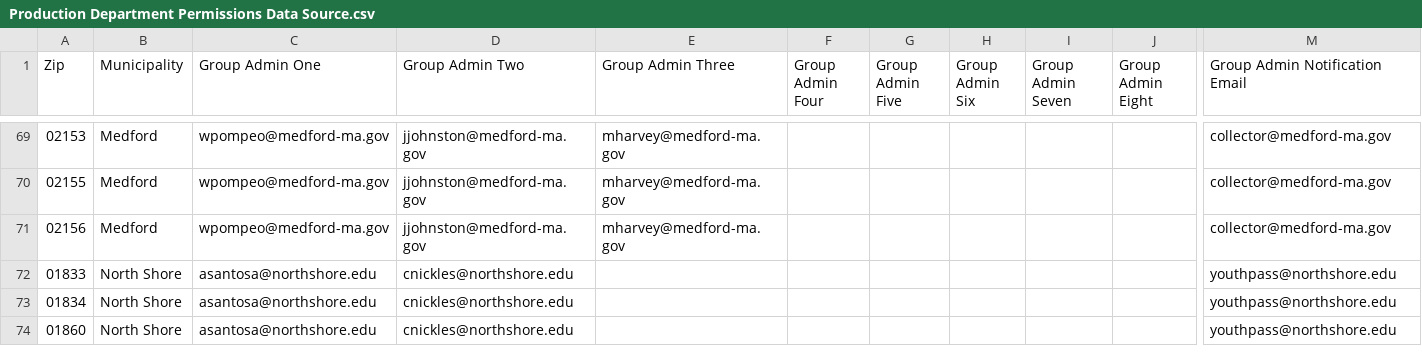
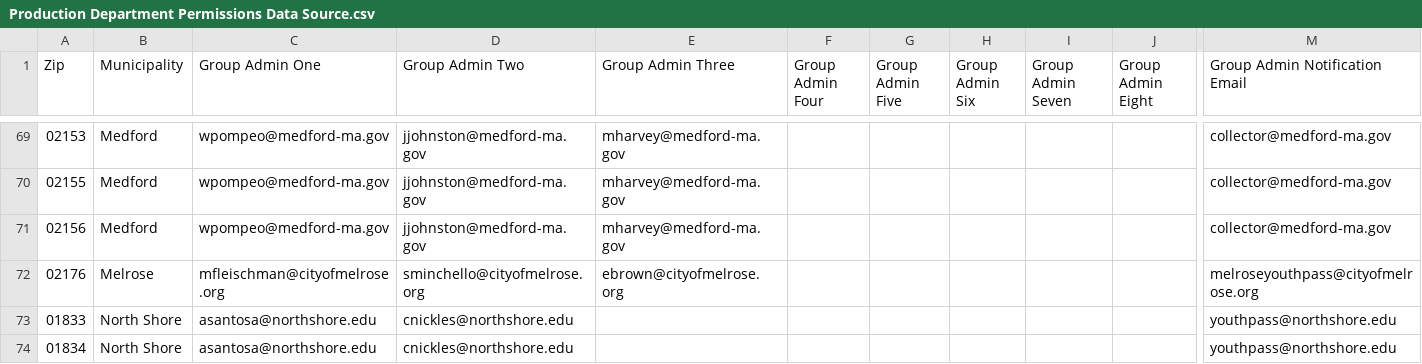
Before and after one commit to mbta/reduced_fares, a CSV file: data_sources/Production Department Permissions Data Source.csv, drawn as a sheet; only a part is shown, gaps mark what is left out; the shorter side is filled out with more unchanged rows; rows hold the shown columns only; the diff names each change by its address in the sheet, - before the commit and + after, or states it on an @@ line.

Commit message:
add melrose data to data sources for all three environments

```diff
--- a/data_sources/Production Department Permissions Data Source.csv
+++ b/data_sources/Production Department Permissions Data Source.csv
+row 72: 02176 | Melrose | mfleischman@cityofmelrose.org | sminchello@cityofmelrose.org | ebrown@cityofmelrose.org |  |  |  |  |  | melroseyouthpass@cityofmelrose.org
```
Also changed, not shown: data_sources/PreProd Department Permissions Data Source.csv, data_sources/Training Department Permissions Data Source.csv, 1 other file.
